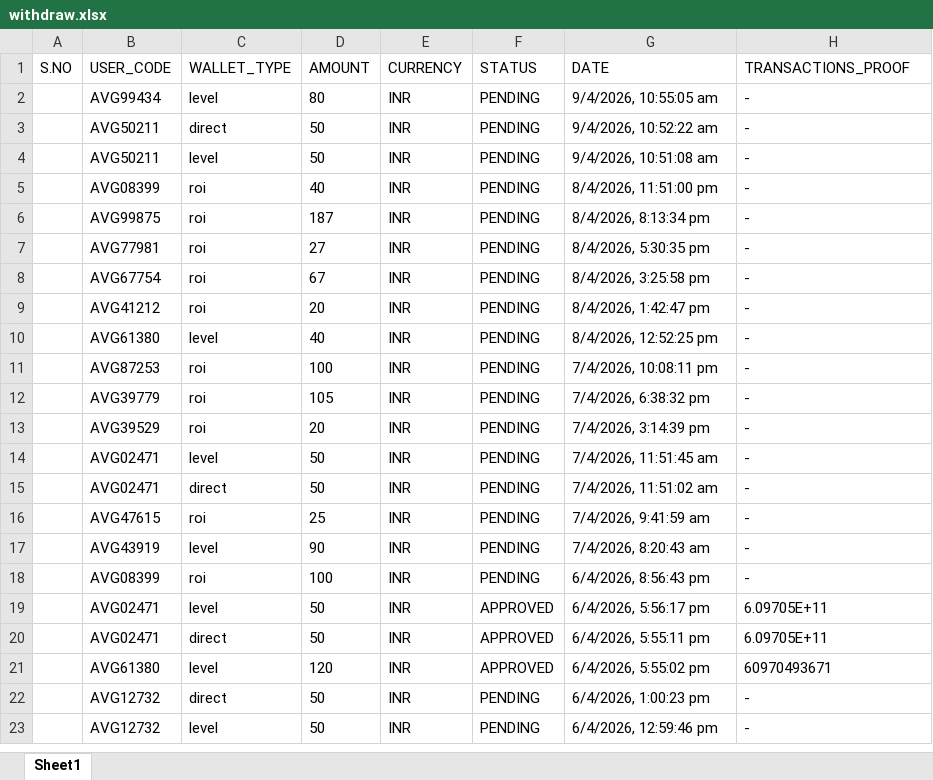
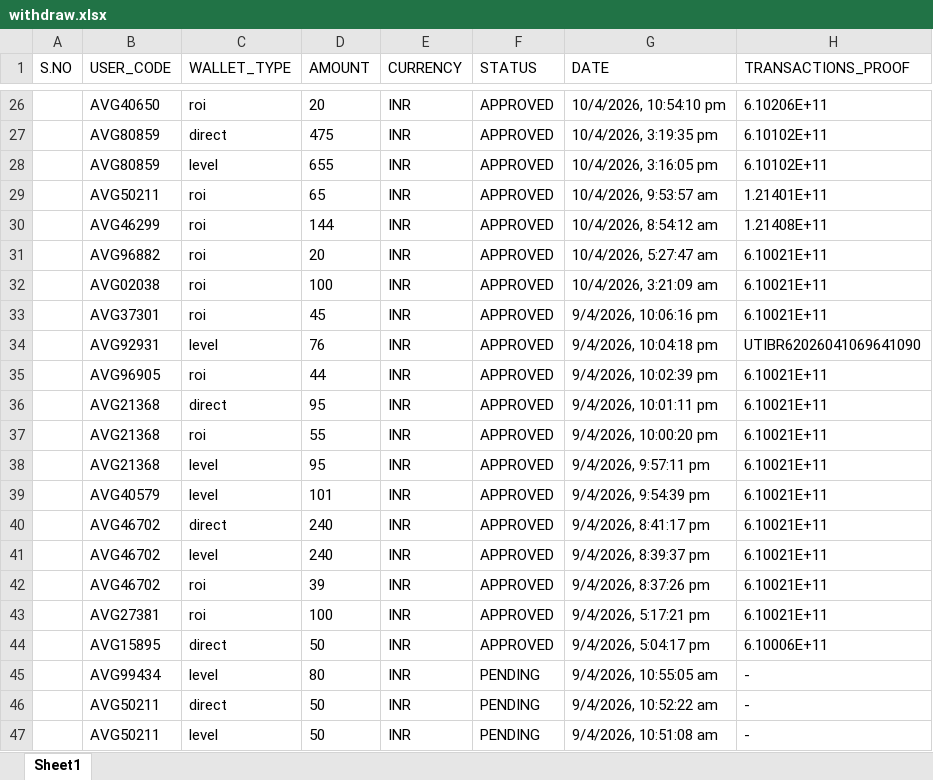
Before and after one commit to suriyanandhimalai555-prog/AVG_Staking, an Excel workbook: server/withdraw.xlsx, sheet Sheet1, drawn as a sheet; only a part is shown, gaps mark what is left out; the shorter side is filled out with more unchanged rows; values as stored, in another font and other column widths than the file's, no borders; table styles not drawn; the diff covers the shown part only; the diff names each change by its address in the sheet, - before the commit and + after, or states it on an @@ line.

```diff
--- a/server/withdraw.xlsx (sheet Sheet1)
+++ b/server/withdraw.xlsx (sheet Sheet1)
+row 26:  | AVG40650 | roi | 20 | INR | APPROVED | 10/4/2026, 10:54:10 pm | 6.10206E+11
+row 27:  | AVG80859 | direct | 475 | INR | APPROVED | 10/4/2026, 3:19:35 pm | 6.10102E+11
+row 28:  | AVG80859 | level | 655 | INR | APPROVED | 10/4/2026, 3:16:05 pm | 6.10102E+11
+row 29:  | AVG50211 | roi | 65 | INR | APPROVED | 10/4/2026, 9:53:57 am | 1.21401E+11
+row 30:  | AVG46299 | roi | 144 | INR | APPROVED | 10/4/2026, 8:54:12 am | 1.21408E+11
+row 31:  | AVG96882 | roi | 20 | INR | APPROVED | 10/4/2026, 5:27:47 am | 6.10021E+11
+row 32:  | AVG02038 | roi | 100 | INR | APPROVED | 10/4/2026, 3:21:09 am | 6.10021E+11
+row 33:  | AVG37301 | roi | 45 | INR | APPROVED | 9/4/2026, 10:06:16 pm | 6.10021E+11
+row 34:  | AVG92931 | level | 76 | INR | APPROVED | 9/4/2026, 10:04:18 pm | UTIBR62026041069641090
+row 35:  | AVG96905 | roi | 44 | INR | APPROVED | 9/4/2026, 10:02:39 pm | 6.10021E+11
+row 36:  | AVG21368 | direct | 95 | INR | APPROVED | 9/4/2026, 10:01:11 pm | 6.10021E+11
+row 37:  | AVG21368 | roi | 55 | INR | APPROVED | 9/4/2026, 10:00:20 pm | 6.10021E+11
+row 38:  | AVG21368 | level | 95 | INR | APPROVED | 9/4/2026, 9:57:11 pm | 6.10021E+11
+row 39:  | AVG40579 | level | 101 | INR | APPROVED | 9/4/2026, 9:54:39 pm | 6.10021E+11
+row 40:  | AVG46702 | direct | 240 | INR | APPROVED | 9/4/2026, 8:41:17 pm | 6.10021E+11
+row 41:  | AVG46702 | level | 240 | INR | APPROVED | 9/4/2026, 8:39:37 pm | 6.10021E+11
+row 42:  | AVG46702 | roi | 39 | INR | APPROVED | 9/4/2026, 8:37:26 pm | 6.10021E+11
+row 43:  | AVG27381 | roi | 100 | INR | APPROVED | 9/4/2026, 5:17:21 pm | 6.10021E+11
+row 44:  | AVG15895 | direct | 50 | INR | APPROVED | 9/4/2026, 5:04:17 pm | 6.10006E+11
```
Also changed, not shown: 24 added rows elsewhere in this sheet, 14 other files.
